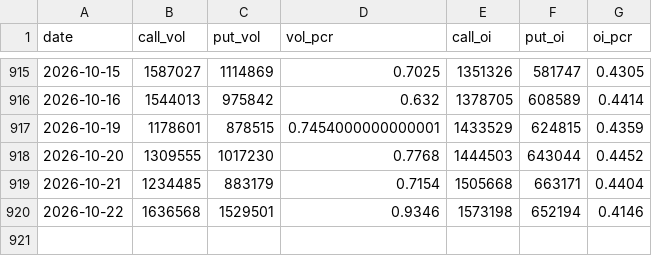
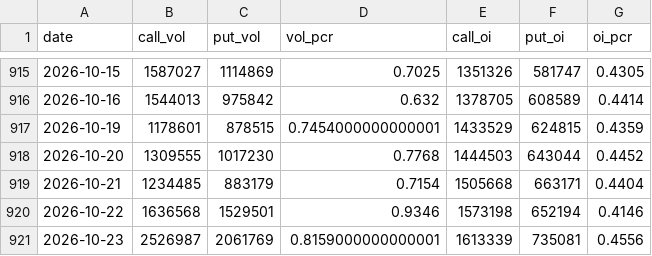
Before and after one commit to whao79-sudo/cyb-mdh-analysis, a CSV file: data/option_pcr.csv, drawn as a sheet; only a part is shown, gaps mark what is left out; the diff names each change by its address in the sheet, - before the commit and + after, or states it on an @@ line.

```diff
--- a/data/option_pcr.csv
+++ b/data/option_pcr.csv
+row 921: 2026-10-23 | 2526987 | 2061769 | 0.8159000000000001 | 1613339 | 735081 | 0.4556
```
Also changed, not shown: 29 other files.
